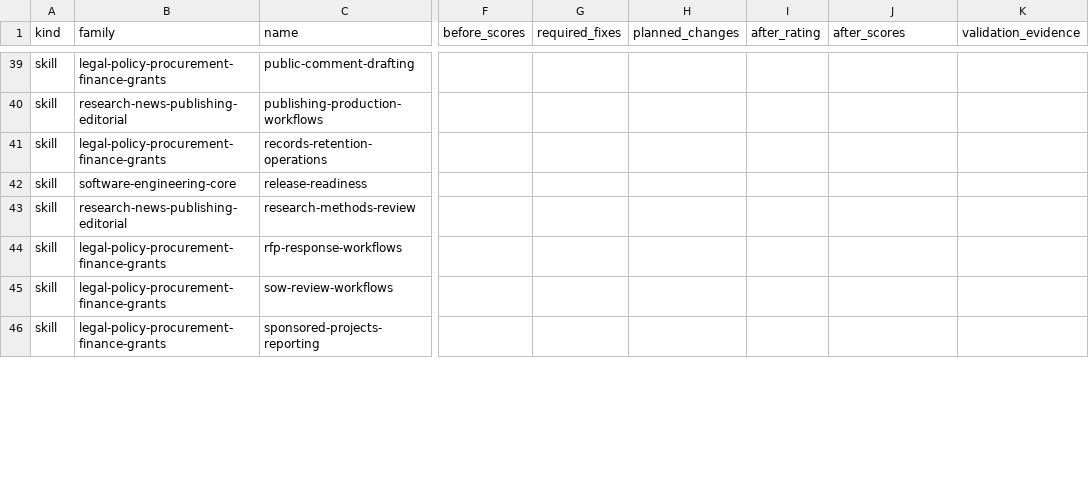
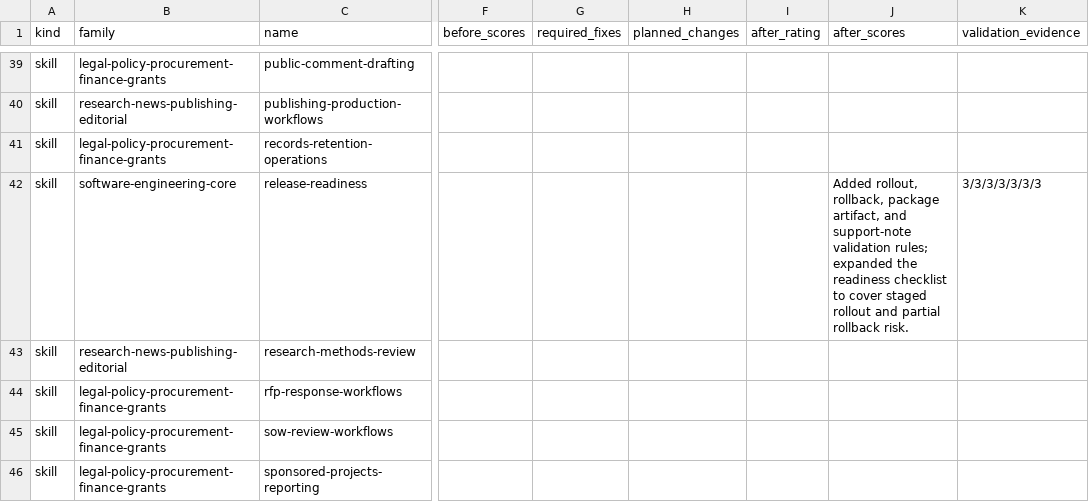
Before and after one commit to CodeDraig/codex-subagents, a CSV file: docs/reviews/2026-05-24-full-catalog-uplift-matrix.csv, drawn as a sheet; only a part is shown, gaps mark what is left out; the diff covers the shown part only; the diff names each change by its address in the sheet, - before the commit and + after, or states it on an @@ line.

```diff
--- a/docs/reviews/2026-05-24-full-catalog-uplift-matrix.csv
+++ b/docs/reviews/2026-05-24-full-catalog-uplift-matrix.csv
-J42 (after_scores): (empty)
+J42 (after_scores): Added rollout, rollback, package artifact, and support-note validation rules; expanded the readiness checklist to cover staged rollout and partial rollback risk.
-K42 (validation_evidence): (empty)
+K42 (validation_evidence): 3/3/3/3/3/3/3
```
Also changed, not shown: 38 edited cells elsewhere in this file, 14 other files.
